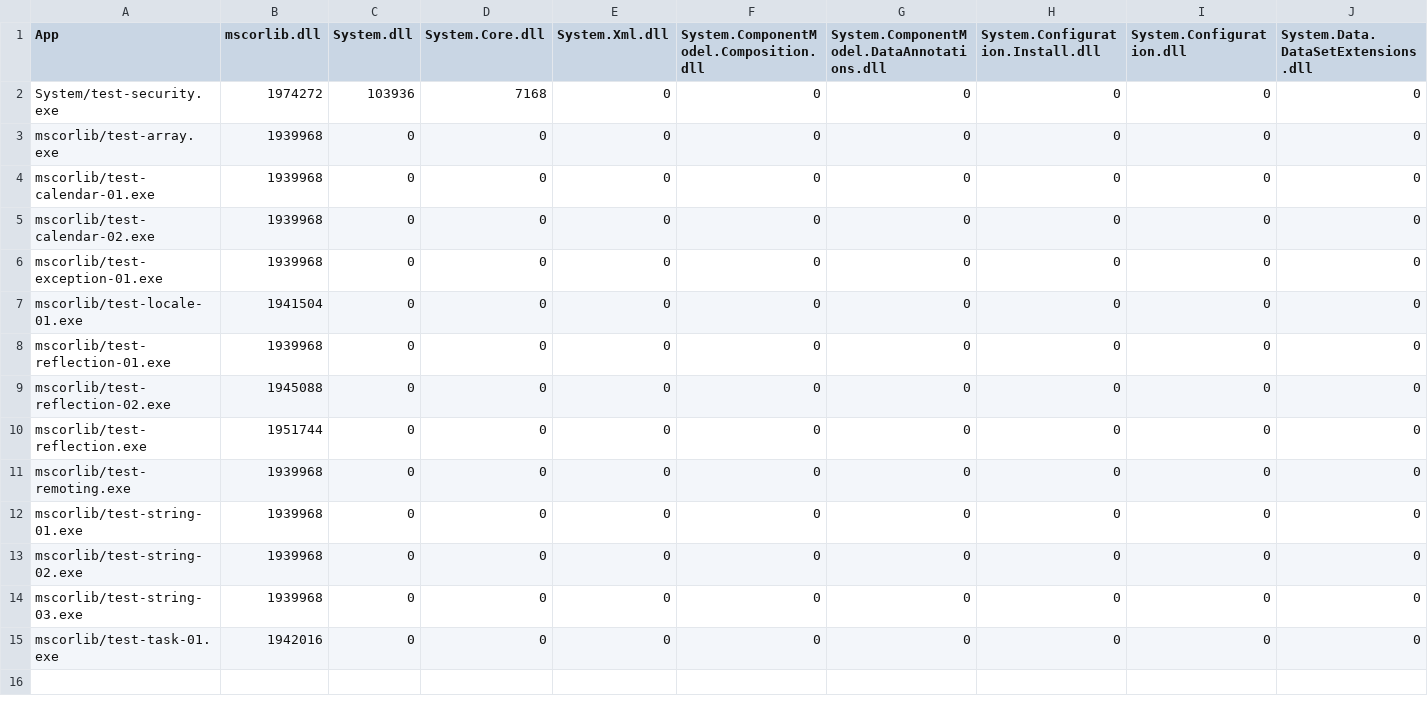
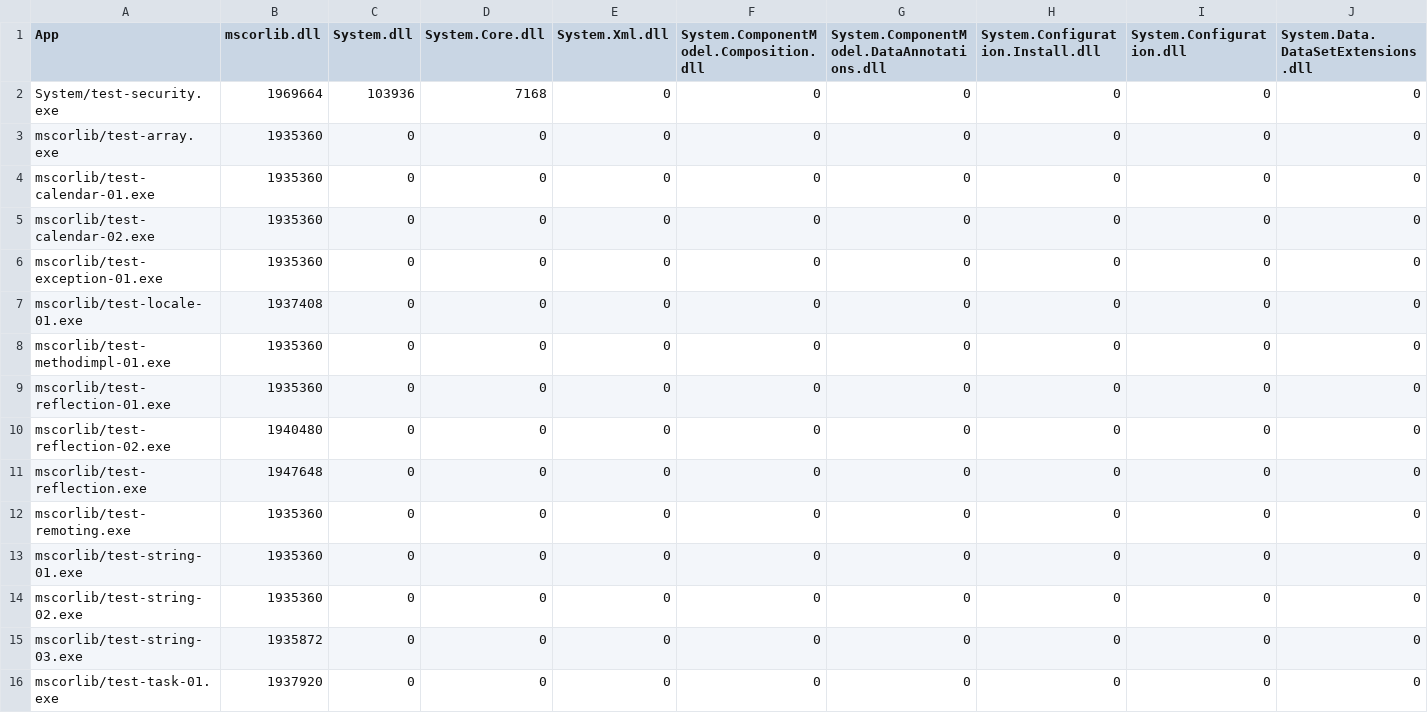
Before and after one commit to mono/mono, a CSV file: mcs/tools/linker/net_4_x-linked-size.csv, drawn as a sheet; only a part is shown; addresses are those after the commit; rows hold the shown columns only; the diff names each change by its address in the sheet, - before the commit and + after, or states it on an @@ line.

Commit message:
[bcl] Update BCL Linked Size

```diff
--- a/mcs/tools/linker/net_4_x-linked-size.csv
+++ b/mcs/tools/linker/net_4_x-linked-size.csv
-B2 (mscorlib.dll): 1974272
+B2 (mscorlib.dll): 1969664
-B3:B6 (mscorlib.dll): 1939968
+B3:B6 (mscorlib.dll): 1935360
-B7 (mscorlib.dll): 1941504
+B7 (mscorlib.dll): 1937408
+row 8: mscorlib/test-methodimpl-01.exe | 1935360 | 0 | 0 | 0 | 0 | 0 | 0 | 0 | 0
-B9 (mscorlib.dll): 1939968
+B9 (mscorlib.dll): 1935360
-B10 (mscorlib.dll): 1945088
+B10 (mscorlib.dll): 1940480
-B11 (mscorlib.dll): 1951744
+B11 (mscorlib.dll): 1947648
-B12:B14 (mscorlib.dll): 1939968
+B12:B14 (mscorlib.dll): 1935360
-B15 (mscorlib.dll): 1939968
+B15 (mscorlib.dll): 1935872
-B16 (mscorlib.dll): 1942016
+B16 (mscorlib.dll): 1937920
```
Also changed, not shown: mcs/tools/linker/monodroid-linked-size.csv, mcs/tools/linker/monotouch-linked-size.csv, 1 other file.
